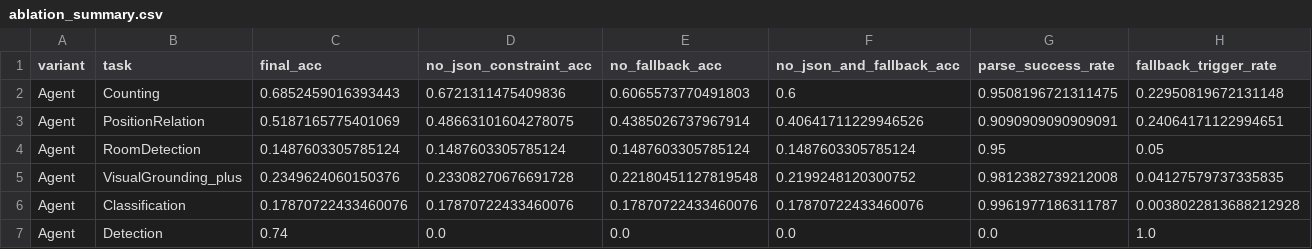
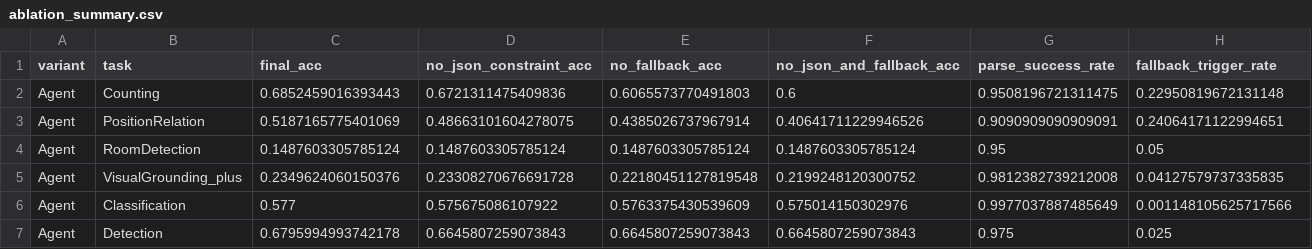
Before and after one commit to Inshsang/llm, a CSV file: answers/ablation_summary.csv, drawn as a sheet.

```diff
--- a/answers/ablation_summary.csv
+++ b/answers/ablation_summary.csv
@@ -5,3 +5,3 @@ Agent,RoomDetection,0.1487603305785124,0.1487603305785124,0.1487603305785124,0.1
 Agent,VisualGrounding_plus,0.2349624060150376,0.23308270676691728,0.22180451127819548,0.2199248120300752,0.9812382739212008,0.04127579737335835
-Agent,Classification,0.17870722433460076,0.17870722433460076,0.17870722433460076,0.17870722433460076,0.9961977186311787,0.0038022813688212928
-Agent,Detection,0.74,0.0,0.0,0.0,0.0,1.0
+Agent,Classification,0.577,0.575675086107922,0.5763375430539609,0.575014150302976,0.9977037887485649,0.001148105625717566
+Agent,Detection,0.6795994993742178,0.6645807259073843,0.6645807259073843,0.6645807259073843,0.975,0.025
```
Also changed, not shown: 5 other files.
